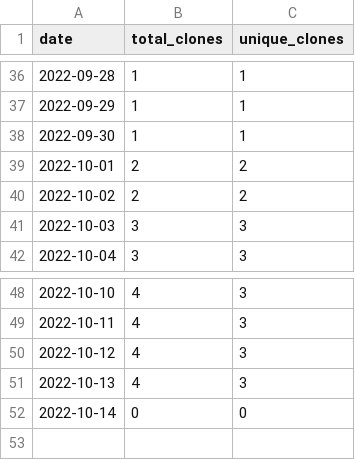
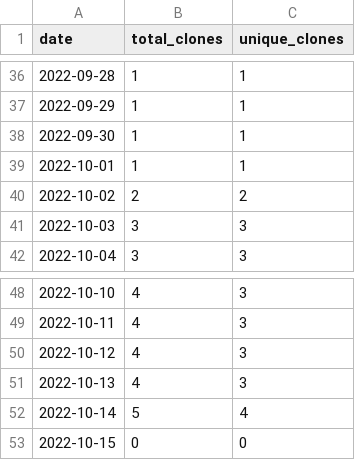
Before and after one commit to wumphlett/COMP-5700, a CSV file: .traffic/clones.csv, drawn as a sheet; only a part is shown, gaps mark what is left out.

Commit message:
Updating repository traffic

```diff
--- a/.traffic/clones.csv
+++ b/.traffic/clones.csv
@@ -38,3 +38,3 @@ date,total_clones,unique_clones
 2022-09-30,1,1
-2022-10-01,2,2
+2022-10-01,1,1
 2022-10-02,2,2
@@ -51,2 +51,3 @@ date,total_clones,unique_clones
 2022-10-13,4,3
-2022-10-14,0,0
+2022-10-14,5,4
+2022-10-15,0,0
```
Also changed, not shown: .traffic/views.csv, 3 other files.
